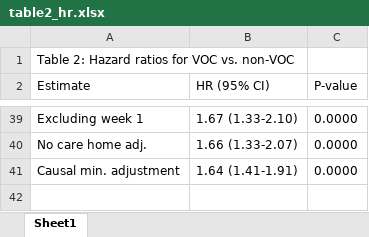
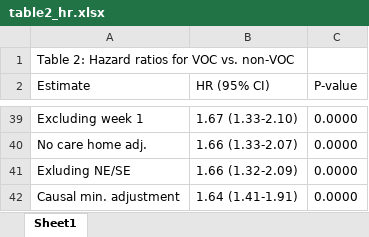
Before and after one commit to opensafely/SGTF-CFR-research, an Excel workbook: released_outputs/table2_hr.xlsx, sheet Sheet1, drawn as a sheet; only a part is shown, gaps mark what is left out; values as stored, in another font and other column widths than the file's, no borders; the diff names each change by its address in the sheet, - before the commit and + after, or states it on an @@ line.

Commit message:
Updates
Opensafely-released-from: OpenSLevel4:D:\Level4FIles\workspaces\sgtf-cfr-research\release

```diff
--- a/released_outputs/table2_hr.xlsx (sheet Sheet1)
+++ b/released_outputs/table2_hr.xlsx (sheet Sheet1)
+row 41: Exluding NE/SE | 1.66 (1.32-2.09) | 0.0000
```
Also changed, not shown: 3 other files.
